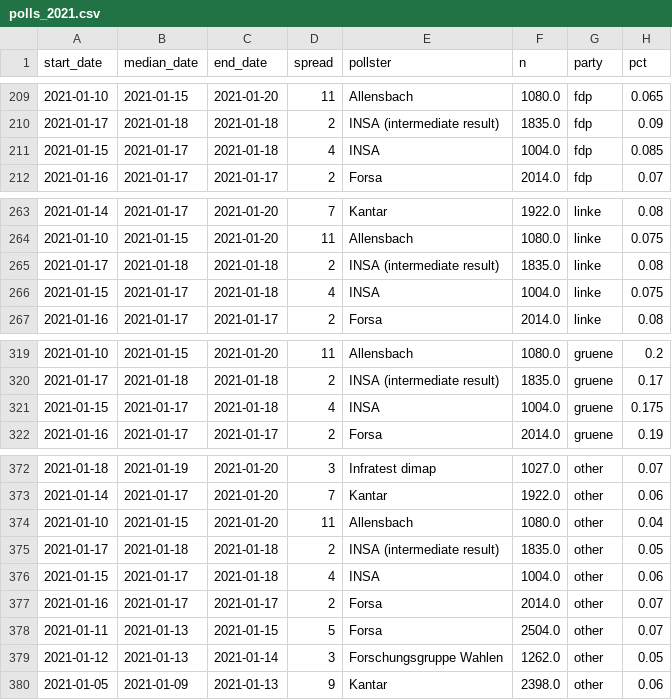
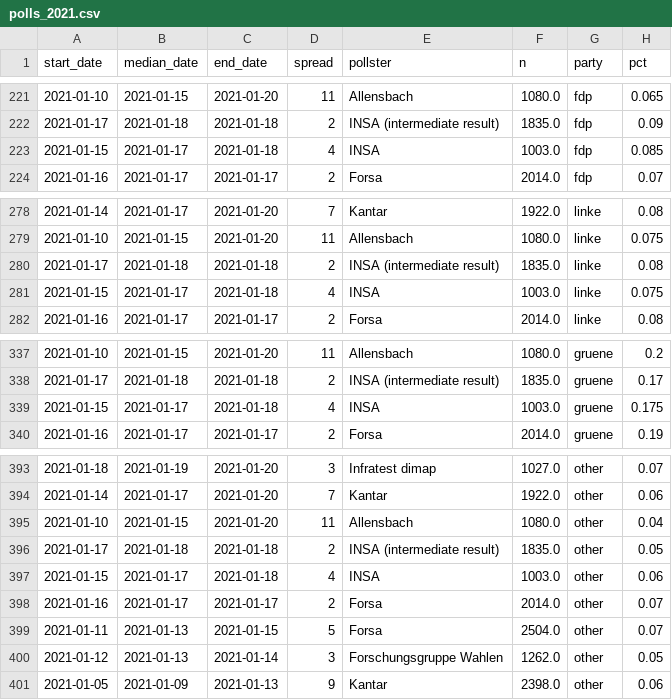
Before and after one commit to thisismactan/Germany-2021, a CSV file: data/polls_2021.csv, drawn as a sheet; only a part is shown, gaps mark what is left out; the diff covers the shown part only.

```diff
--- a/data/polls_2021.csv
+++ b/data/polls_2021.csv
@@ -210,3 +222,3 @@ start_date,median_date,end_date,spread,pollster,n,party,pct
 2021-01-17,2021-01-18,2021-01-18,2,INSA (intermediate result),1835.0,fdp,0.09
-2021-01-15,2021-01-17,2021-01-18,4,INSA,1004.0,fdp,0.085
+2021-01-15,2021-01-17,2021-01-18,4,INSA,1003.0,fdp,0.085
 2021-01-16,2021-01-17,2021-01-17,2,Forsa,2014.0,fdp,0.07
@@ -265,3 +280,3 @@ start_date,median_date,end_date,spread,pollster,n,party,pct
 2021-01-17,2021-01-18,2021-01-18,2,INSA (intermediate result),1835.0,linke,0.08
-2021-01-15,2021-01-17,2021-01-18,4,INSA,1004.0,linke,0.075
+2021-01-15,2021-01-17,2021-01-18,4,INSA,1003.0,linke,0.075
 2021-01-16,2021-01-17,2021-01-17,2,Forsa,2014.0,linke,0.08
@@ -320,3 +338,3 @@ start_date,median_date,end_date,spread,pollster,n,party,pct
 2021-01-17,2021-01-18,2021-01-18,2,INSA (intermediate result),1835.0,gruene,0.17
-2021-01-15,2021-01-17,2021-01-18,4,INSA,1004.0,gruene,0.175
+2021-01-15,2021-01-17,2021-01-18,4,INSA,1003.0,gruene,0.175
 2021-01-16,2021-01-17,2021-01-17,2,Forsa,2014.0,gruene,0.19
@@ -375,3 +396,3 @@ start_date,median_date,end_date,spread,pollster,n,party,pct
 2021-01-17,2021-01-18,2021-01-18,2,INSA (intermediate result),1835.0,other,0.05
-2021-01-15,2021-01-17,2021-01-18,4,INSA,1004.0,other,0.06
+2021-01-15,2021-01-17,2021-01-18,4,INSA,1003.0,other,0.06
 2021-01-16,2021-01-17,2021-01-17,2,Forsa,2014.0,other,0.07
```
Also changed, not shown: 21 added rows and 3 edited cells elsewhere in this file, output/natl_sims.csv, 14 other files.
